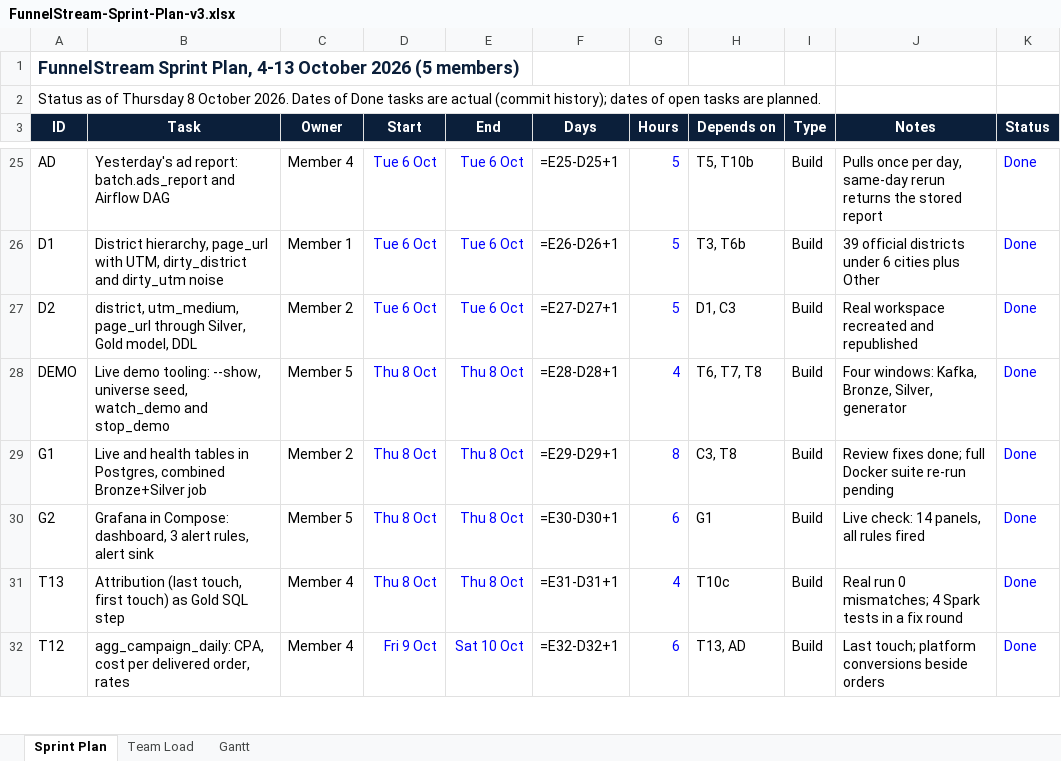
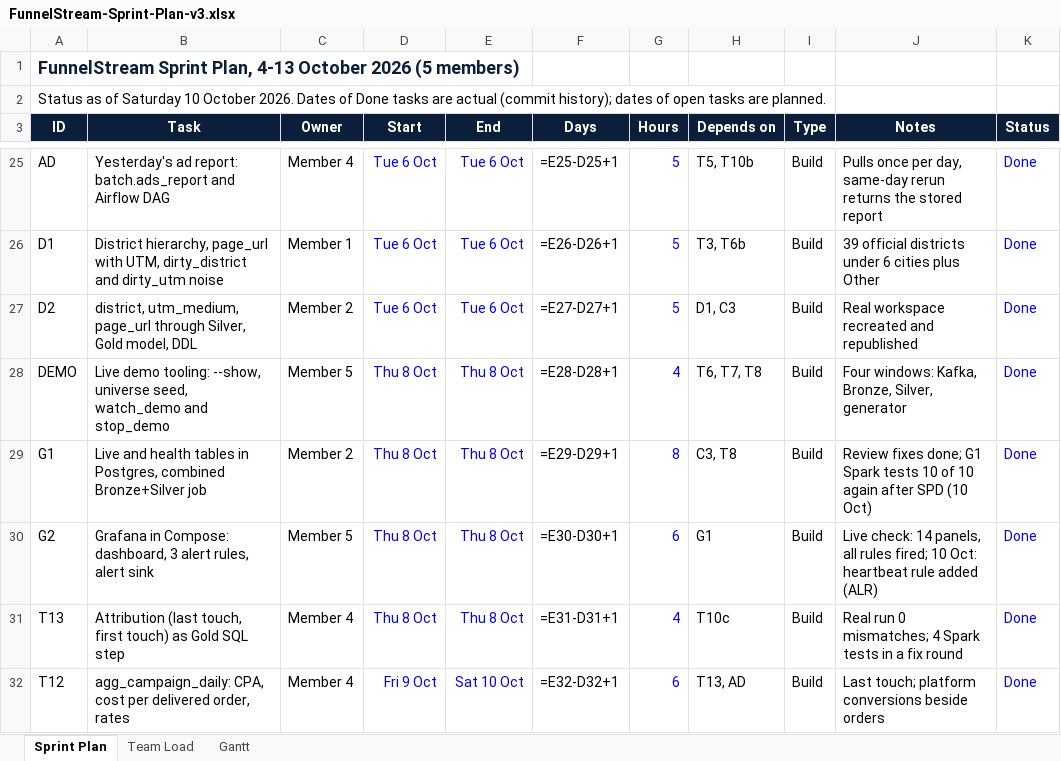
Before and after one commit to omarmohosny/funnelstream, an Excel workbook: docs/FunnelStream-Sprint-Plan-v3.xlsx, sheet Sprint Plan, drawn as a sheet; only a part is shown, gaps mark what is left out; values as stored, in another font and other column widths than the file's, no borders; formulas without a stored value are shown as written; the diff covers the shown part only; the diff names each change by its address in the sheet, - before the commit and + after, or states it on an @@ line.

```diff
--- a/docs/FunnelStream-Sprint-Plan-v3.xlsx (sheet Sprint Plan)
+++ b/docs/FunnelStream-Sprint-Plan-v3.xlsx (sheet Sprint Plan)
-A2 (ID): …as of Thursday 8 October 2026.…
+A2 (ID): …as of Saturday 10 October 2026.…
-J29 (Notes): …fixes done; full Docker suite re-run pending
+J29 (Notes): …fixes done; G1 Spark tests 10 of 10 again after SPD (10 Oct)
-J30 (Notes): …all rules fired
+J30 (Notes): …all rules fired; 10 Oct: heartbeat rule added (ALR)
```
Also changed, not shown: 11 added rows and 14 edited cells elsewhere in this sheet, sheet Gantt, sheet Team Load, 1 other file.
